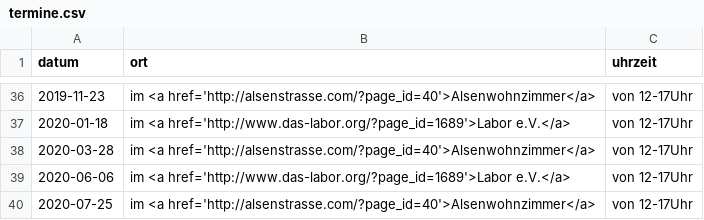
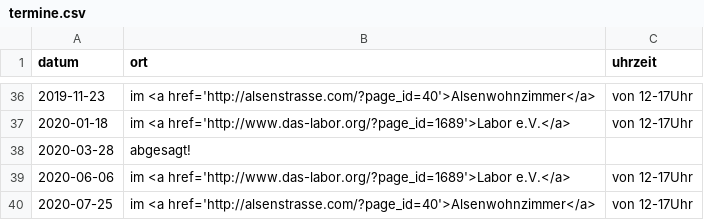
Before and after one commit to das-labor/repaircafe-bochum.de, a CSV file: _data/termine.csv, drawn as a sheet; only a part is shown, gaps mark what is left out.

```diff
--- a/_data/termine.csv
+++ b/_data/termine.csv
@@ -37,3 +37,3 @@ datum,ort,uhrzeit
 2020-01-18, im <a href='http://www.das-labor.org/?page_id=1689'>Labor e.V.</a>, von 12-17Uhr
-2020-03-28, im <a href='http://alsenstrasse.com/?page_id=40'>Alsenwohnzimmer</a>, von 12-17Uhr
+2020-03-28, abgesagt!
 2020-06-06, im <a href='http://www.das-labor.org/?page_id=1689'>Labor e.V.</a>, von 12-17Uhr
```
Also changed, not shown: 1 other file.
